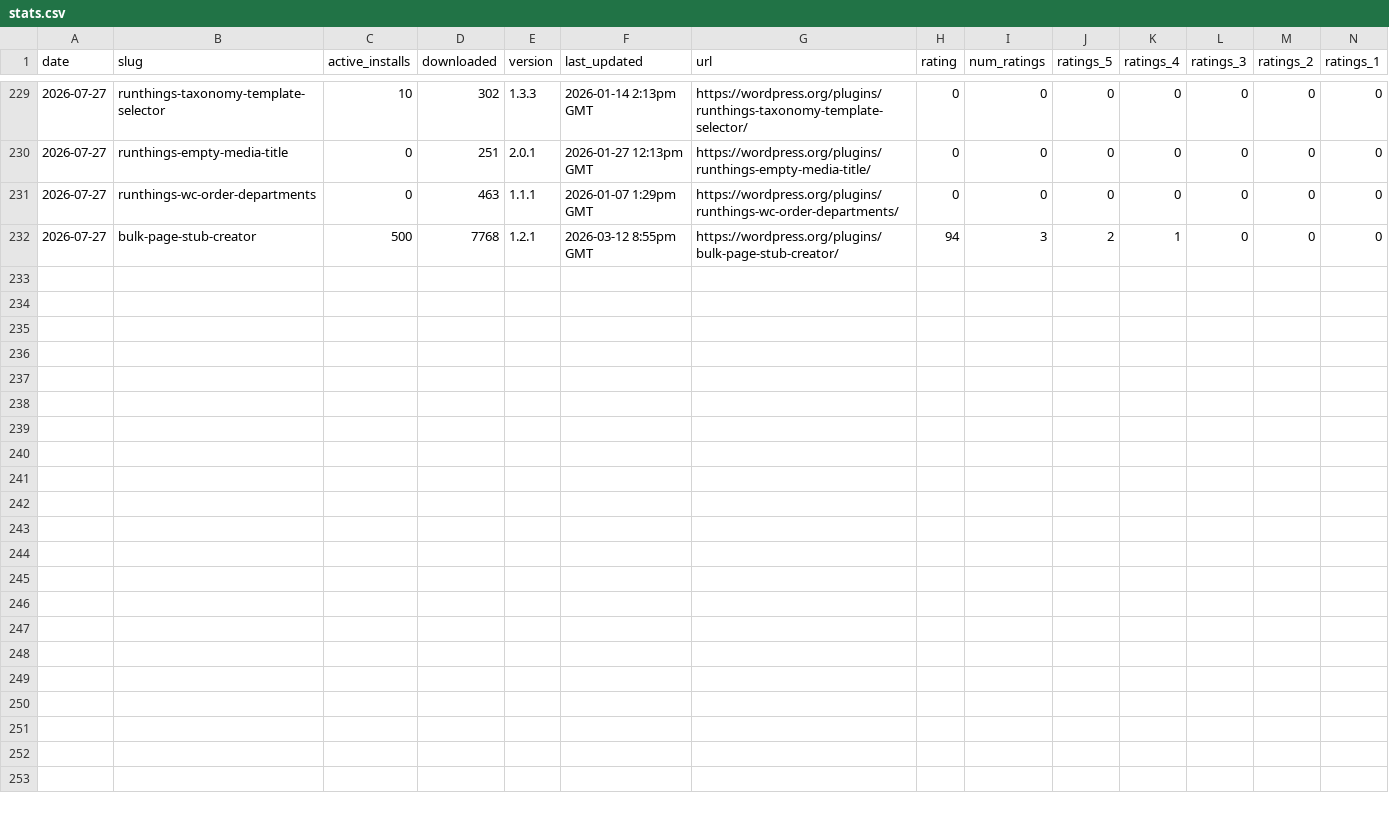
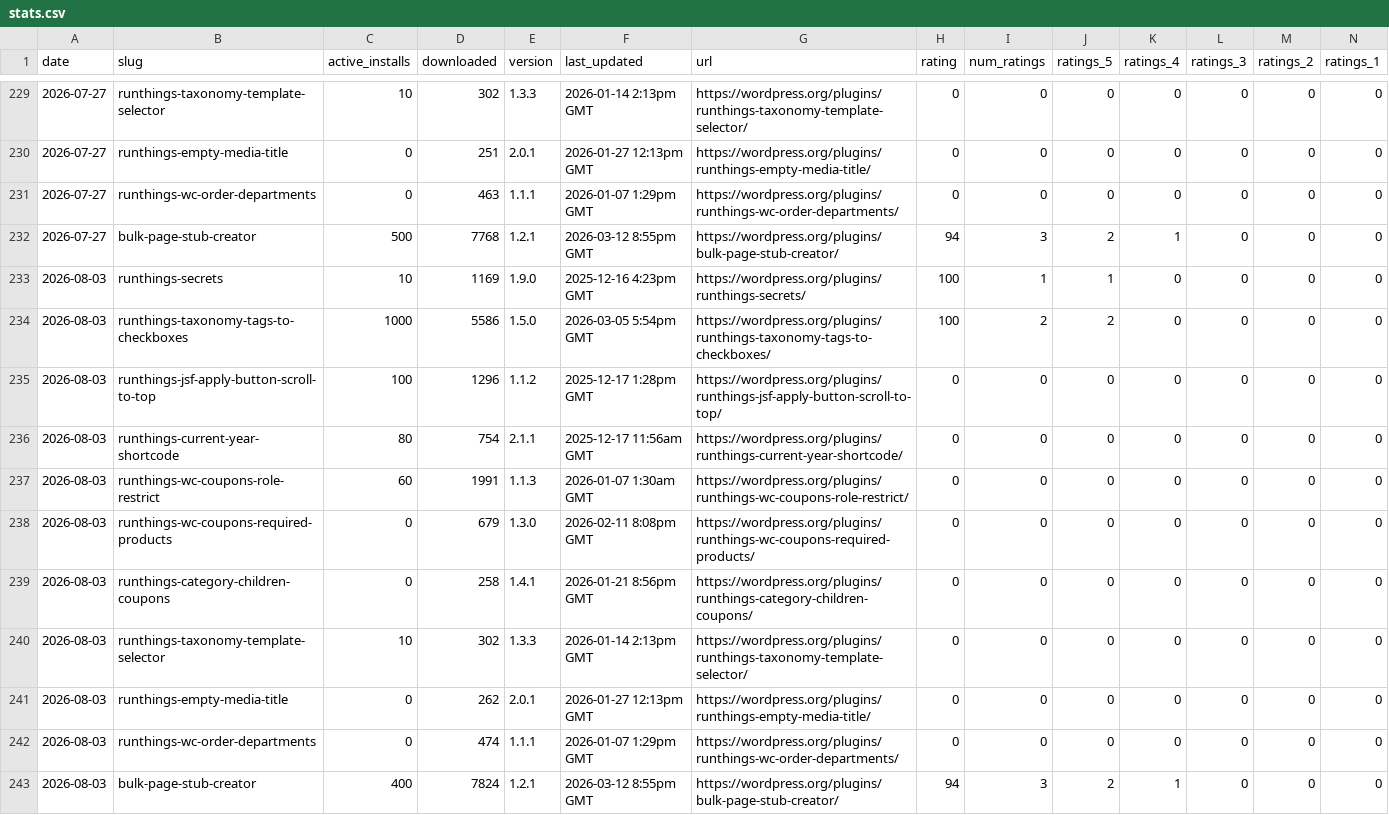
Before and after one commit to runthings-dev/plugin-stats, a CSV file: stats.csv, drawn as a sheet; only a part is shown, gaps mark what is left out; the diff names each change by its address in the sheet, - before the commit and + after, or states it on an @@ line.

```diff
--- a/stats.csv
+++ b/stats.csv
+row 233: 2026-08-03 | runthings-secrets | 10 | 1169 | 1.9.0 | 2025-12-16 4:23pm GMT | https://wordpress.org/plugins/runthings-secrets/ | 100 | 1 | 1 | 0 | 0 | 0 | 0
+row 234: 2026-08-03 | runthings-taxonomy-tags-to-checkboxes | 1000 | 5586 | 1.5.0 | 2026-03-05 5:54pm GMT | https://wordpress.org/plugins/runthings-taxonomy-tags-to-checkboxes/ | 100 | 2 | 2 | 0 | 0 | 0 | 0
+row 235: 2026-08-03 | runthings-jsf-apply-button-scroll-to-top | 100 | 1296 | 1.1.2 | 2025-12-17 1:28pm GMT | https://wordpress.org/plugins/runthings-jsf-apply-button-scroll-to-top/ | 0 | 0 | 0 | 0 | 0 | 0 | 0
+row 236: 2026-08-03 | runthings-current-year-shortcode | 80 | 754 | 2.1.1 | 2025-12-17 11:56am GMT | https://wordpress.org/plugins/runthings-current-year-shortcode/ | 0 | 0 | 0 | 0 | 0 | 0 | 0
+row 237: 2026-08-03 | runthings-wc-coupons-role-restrict | 60 | 1991 | 1.1.3 | 2026-01-07 1:30am GMT | https://wordpress.org/plugins/runthings-wc-coupons-role-restrict/ | 0 | 0 | 0 | 0 | 0 | 0 | 0
+row 238: 2026-08-03 | runthings-wc-coupons-required-products | 0 | 679 | 1.3.0 | 2026-02-11 8:08pm GMT | https://wordpress.org/plugins/runthings-wc-coupons-required-products/ | 0 | 0 | 0 | 0 | 0 | 0 | 0
+row 239: 2026-08-03 | runthings-category-children-coupons | 0 | 258 | 1.4.1 | 2026-01-21 8:56pm GMT | https://wordpress.org/plugins/runthings-category-children-coupons/ | 0 | 0 | 0 | 0 | 0 | 0 | 0
+row 240: 2026-08-03 | runthings-taxonomy-template-selector | 10 | 302 | 1.3.3 | 2026-01-14 2:13pm GMT | https://wordpress.org/plugins/runthings-taxonomy-template-selector/ | 0 | 0 | 0 | 0 | 0 | 0 | 0
+row 241: 2026-08-03 | runthings-empty-media-title | 0 | 262 | 2.0.1 | 2026-01-27 12:13pm GMT | https://wordpress.org/plugins/runthings-empty-media-title/ | 0 | 0 | 0 | 0 | 0 | 0 | 0
+row 242: 2026-08-03 | runthings-wc-order-departments | 0 | 474 | 1.1.1 | 2026-01-07 1:29pm GMT | https://wordpress.org/plugins/runthings-wc-order-departments/ | 0 | 0 | 0 | 0 | 0 | 0 | 0
+row 243: 2026-08-03 | bulk-page-stub-creator | 400 | 7824 | 1.2.1 | 2026-03-12 8:55pm GMT | https://wordpress.org/plugins/bulk-page-stub-creator/ | 94 | 3 | 2 | 1 | 0 | 0 | 0
```
Also changed, not shown: 13 other files.
